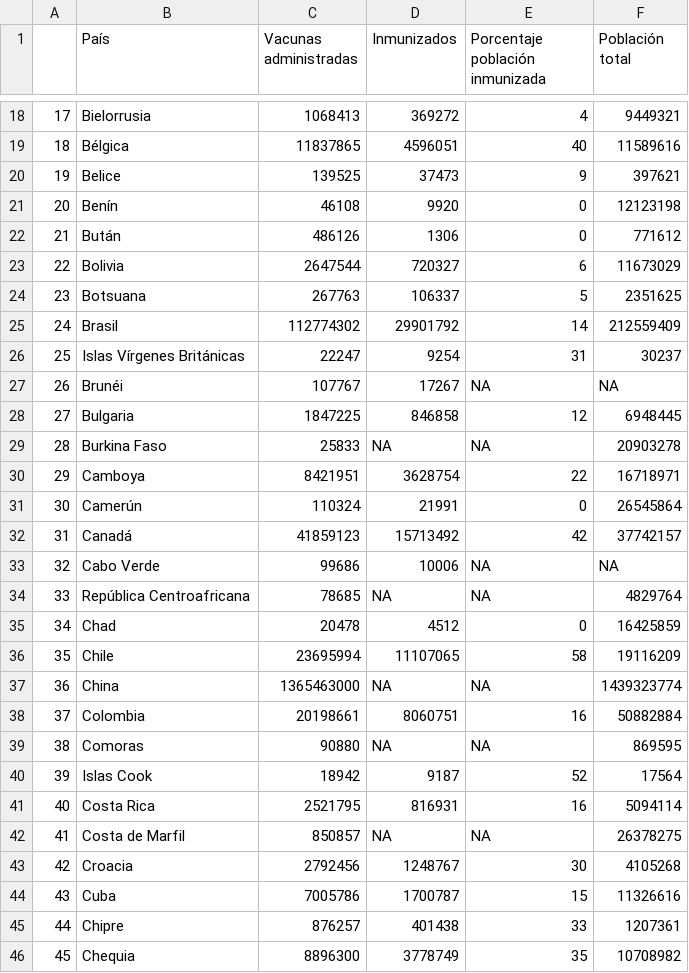
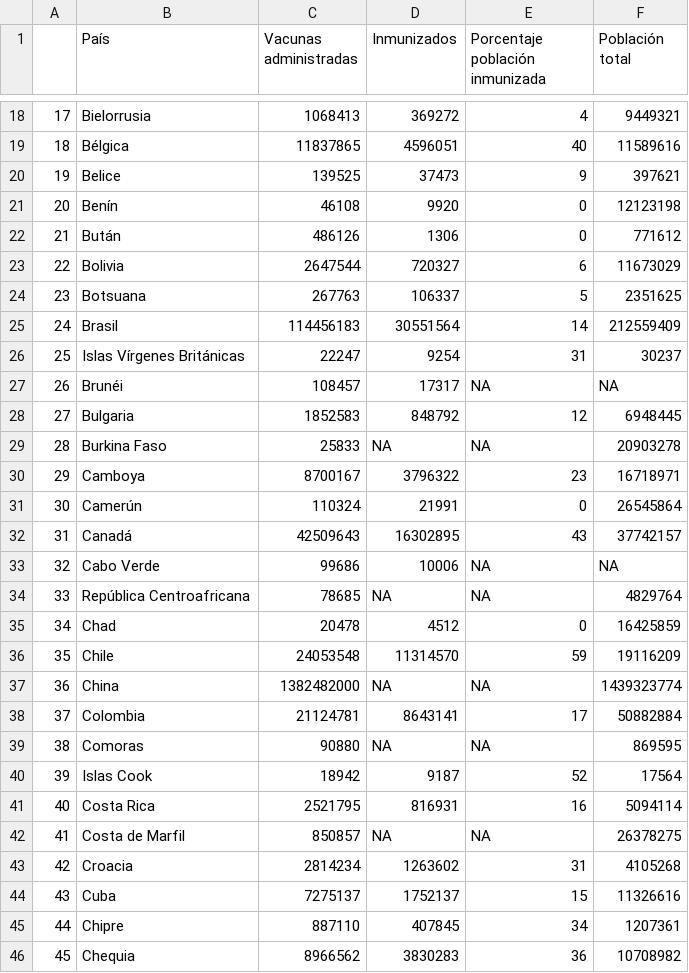
Before and after one commit to ftahumadalobos/sarscv19-mr, a CSV file: Contagios-Totales y cada 7 días/Paises inmunizacion.csv, drawn as a sheet; only a part is shown, gaps mark what is left out; the diff covers the shown part only.

```diff
--- a/Contagios-Totales y cada 7 días/Paises inmunizacion.csv
+++ b/Contagios-Totales y cada 7 días/Paises inmunizacion.csv
@@ -24,10 +24,10 @@
 "23","Botsuana",267763,106337,5,2351625
-"24","Brasil",112774302,29901792,14,212559409
+"24","Brasil",114456183,30551564,14,212559409
 "25","Islas Vírgenes Británicas",22247,9254,31,30237
-"26","Brunéi",107767,17267,NA,NA
-"27","Bulgaria",1847225,846858,12,6948445
+"26","Brunéi",108457,17317,NA,NA
+"27","Bulgaria",1852583,848792,12,6948445
 "28","Burkina Faso",25833,NA,NA,20903278
-"29","Camboya",8421951,3628754,22,16718971
+"29","Camboya",8700167,3796322,23,16718971
 "30","Camerún",110324,21991,0,26545864
-"31","Canadá",41859123,15713492,42,37742157
+"31","Canadá",42509643,16302895,43,37742157
 "32","Cabo Verde",99686,10006,NA,NA
@@ -35,5 +35,5 @@
 "34","Chad",20478,4512,0,16425859
-"35","Chile",23695994,11107065,58,19116209
-"36","China",1365463000,NA,NA,1439323774
-"37","Colombia",20198661,8060751,16,50882884
+"35","Chile",24053548,11314570,59,19116209
+"36","China",1382482000,NA,NA,1439323774
+"37","Colombia",21124781,8643141,17,50882884
 "38","Comoras",90880,NA,NA,869595
@@ -42,5 +42,5 @@
 "41","Costa de Marfil",850857,NA,NA,26378275
-"42","Croacia",2792456,1248767,30,4105268
-"43","Cuba",7005786,1700787,15,11326616
-"44","Chipre",876257,401438,33,1207361
-"45","Chequia",8896300,3778749,35,10708982
+"42","Croacia",2814234,1263602,31,4105268
+"43","Cuba",7275137,1752137,15,11326616
+"44","Chipre",887110,407845,34,1207361
+"45","Chequia",8966562,3830283,36,10708982
```
Also changed, not shown: 166 edited cells elsewhere in this file, Contagios-Totales y cada 7 días/Regiones Inmunizacion.csv, Contagios-Totales y cada 7 días/Vacunas por tramo de edad.csv.
